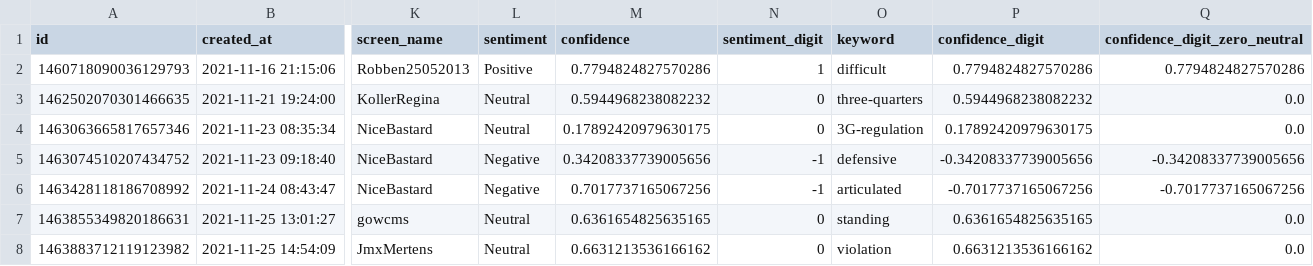
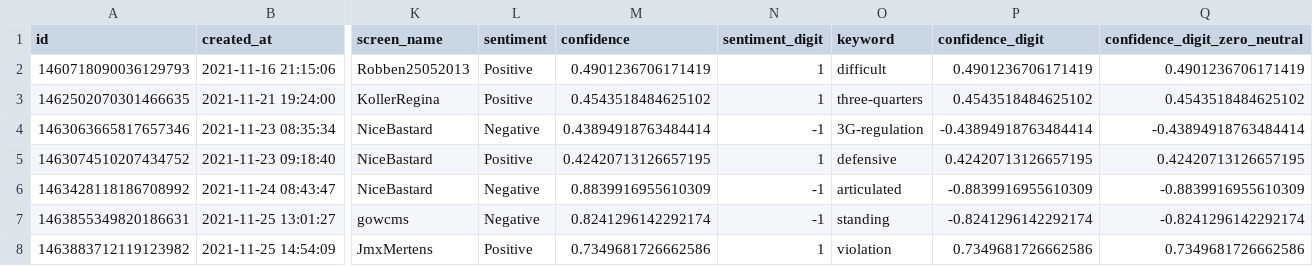
Before and after one commit to megnergit/MunichBusService_Heroku_S2, a CSV file: data_innen/mbs_pn.csv, drawn as a sheet; only a part is shown, gaps mark what is left out; the diff covers the shown part only; the diff names each change by its address in the sheet, - before the commit and + after, or states it on an @@ line.

```diff
--- a/data_innen/mbs_pn.csv
+++ b/data_innen/mbs_pn.csv
-M2 (confidence): 0.7794824827570286
+M2 (confidence): 0.4901236706171419
-P2 (confidence_digit): 0.7794824827570286
+P2 (confidence_digit): 0.4901236706171419
-Q2 (confidence_digit_zero_neutral): 0.7794824827570286
+Q2 (confidence_digit_zero_neutral): 0.4901236706171419
-L3 (sentiment): Neutral
+L3 (sentiment): Positive
-M3 (confidence): 0.5944968238082232
+M3 (confidence): 0.4543518484625102
-N3 (sentiment_digit): 0
+N3 (sentiment_digit): 1
-P3 (confidence_digit): 0.5944968238082232
+P3 (confidence_digit): 0.4543518484625102
-Q3 (confidence_digit_zero_neutral): 0.0
+Q3 (confidence_digit_zero_neutral): 0.4543518484625102
-L4 (sentiment): Neutral
+L4 (sentiment): Negative
-M4 (confidence): 0.17892420979630175
+M4 (confidence): 0.43894918763484414
-N4 (sentiment_digit): 0
+N4 (sentiment_digit): -1
-P4 (confidence_digit): 0.17892420979630175
+P4 (confidence_digit): -0.43894918763484414
-Q4 (confidence_digit_zero_neutral): 0.0
+Q4 (confidence_digit_zero_neutral): -0.43894918763484414
-L5 (sentiment): Negative
+L5 (sentiment): Positive
-M5 (confidence): 0.34208337739005656
+M5 (confidence): 0.42420713126657195
-N5 (sentiment_digit): -1
+N5 (sentiment_digit): 1
-P5 (confidence_digit): -0.34208337739005656
+P5 (confidence_digit): 0.42420713126657195
-Q5 (confidence_digit_zero_neutral): -0.34208337739005656
+Q5 (confidence_digit_zero_neutral): 0.42420713126657195
-M6 (confidence): 0.7017737165067256
+M6 (confidence): 0.8839916955610309
-P6 (confidence_digit): -0.7017737165067256
+P6 (confidence_digit): -0.8839916955610309
-Q6 (confidence_digit_zero_neutral): -0.7017737165067256
+Q6 (confidence_digit_zero_neutral): -0.8839916955610309
-L7 (sentiment): Neutral
+L7 (sentiment): Negative
-M7 (confidence): 0.6361654825635165
+M7 (confidence): 0.8241296142292174
-N7 (sentiment_digit): 0
+N7 (sentiment_digit): -1
-P7 (confidence_digit): 0.6361654825635165
+P7 (confidence_digit): -0.8241296142292174
-Q7 (confidence_digit_zero_neutral): 0.0
+Q7 (confidence_digit_zero_neutral): -0.8241296142292174
-L8 (sentiment): Neutral
+L8 (sentiment): Positive
-M8 (confidence): 0.6631213536166162
+M8 (confidence): 0.7349681726662586
-N8 (sentiment_digit): 0
+N8 (sentiment_digit): 1
-P8 (confidence_digit): 0.6631213536166162
+P8 (confidence_digit): 0.7349681726662586
-Q8 (confidence_digit_zero_neutral): 0.0
+Q8 (confidence_digit_zero_neutral): 0.7349681726662586
```
Also changed, not shown: 2 added rows and 33 edited cells elsewhere in this file, data/mbs_geo.csv, data/mbs_kex.csv, 9 other files.
